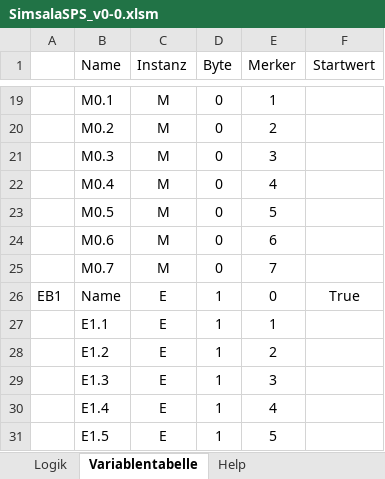
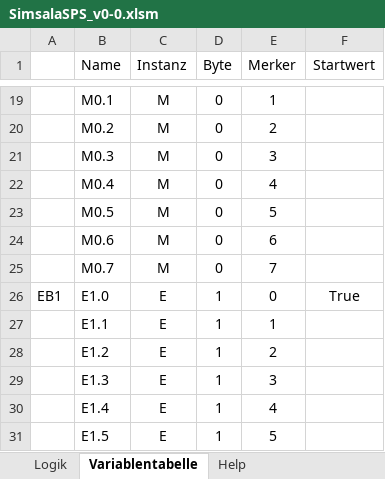
Before and after one commit to Walterman2010/SimsalaSPS, an Excel workbook: SimsalaSPS_v0-0.xlsm, sheet Variablentabelle, drawn as a sheet; only a part is shown, gaps mark what is left out; values as stored, in another font and other column widths than the file's, no borders; the diff names each change by its address in the sheet, - before the commit and + after, or states it on an @@ line.

```diff
--- a/SimsalaSPS_v0-0.xlsm (sheet Variablentabelle)
+++ b/SimsalaSPS_v0-0.xlsm (sheet Variablentabelle)
-B26 (Name): Name
+B26 (Name): E1.0
```
Also changed, not shown: sheet Help, charts or pictures.
